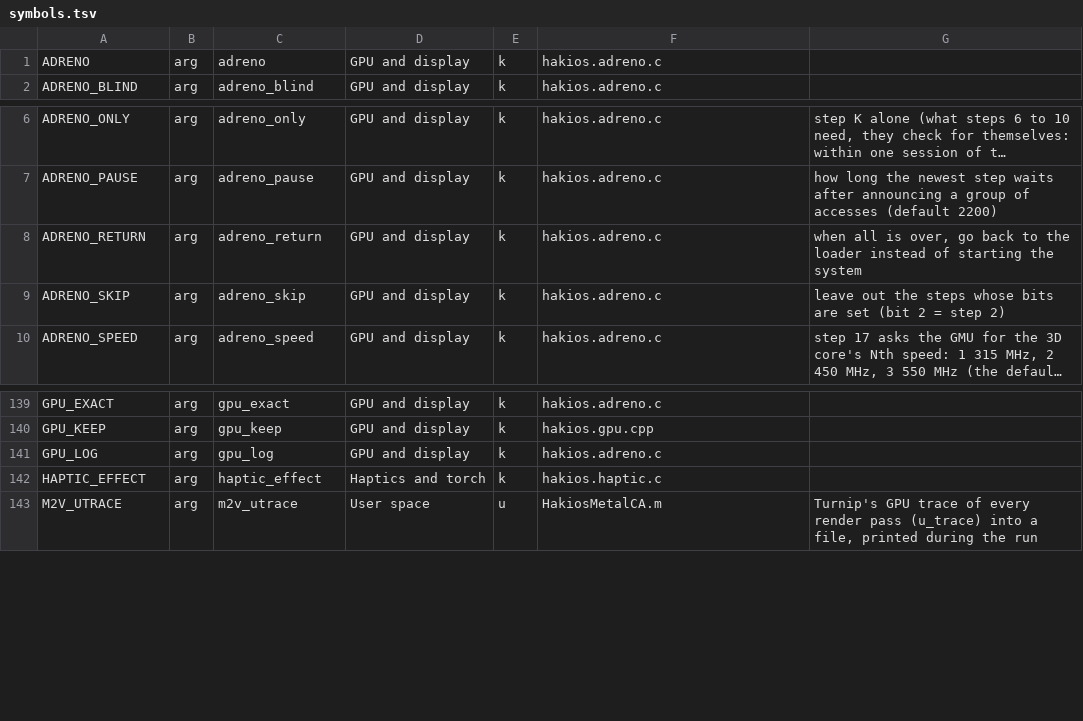
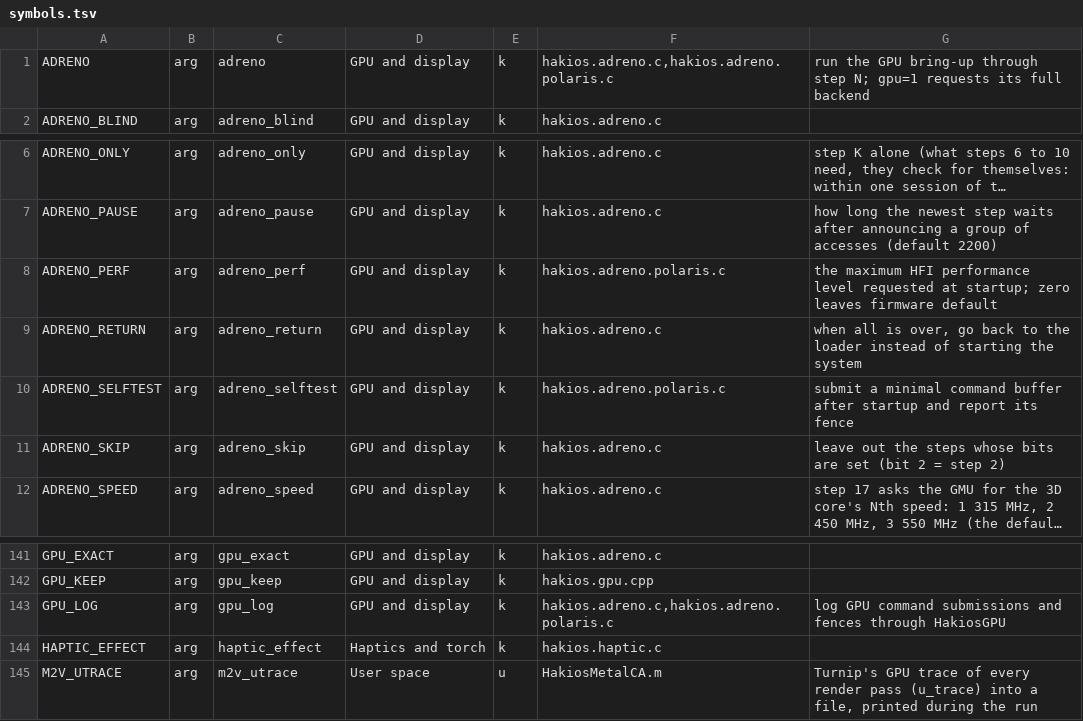
Before and after one commit to Luoxueowo/hakios-xnu-kernel, a TSV file: configs/symbols.tsv, drawn as a sheet; only a part is shown, gaps mark what is left out; long unchanged cells end in …; addresses are those after the commit; the diff names each change by its address in the sheet, - before the commit and + after, or states it on an @@ line.

Commit message:
polaris: add Adreno 630 bring-up and storage layout

```diff
--- a/configs/symbols.tsv
+++ b/configs/symbols.tsv
-F1: hakios.adreno.c
+F1: hakios.adreno.c,hakios.adreno.polaris.c
-G1: (empty)
+G1: run the GPU bring-up through step N; gpu=1 requests its full backend
+row 8: ADRENO_PERF | arg | adreno_perf | GPU and display | k | hakios.adreno.polaris.c | the maximum HFI performance level requested at startup; zero leaves firmware default
+row 10: ADRENO_SELFTEST | arg | adreno_selftest | GPU and display | k | hakios.adreno.polaris.c | submit a minimal command buffer after startup and report its fence
-F143: hakios.adreno.c
+F143: hakios.adreno.c,hakios.adreno.polaris.c
-G143: (empty)
+G143: log GPU command submissions and fences through HakiosGPU
```
Also changed, not shown: 26 other files.
